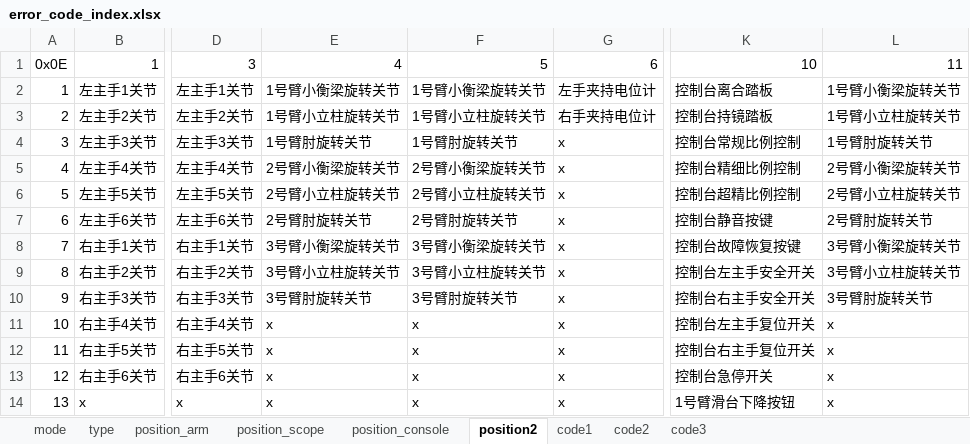
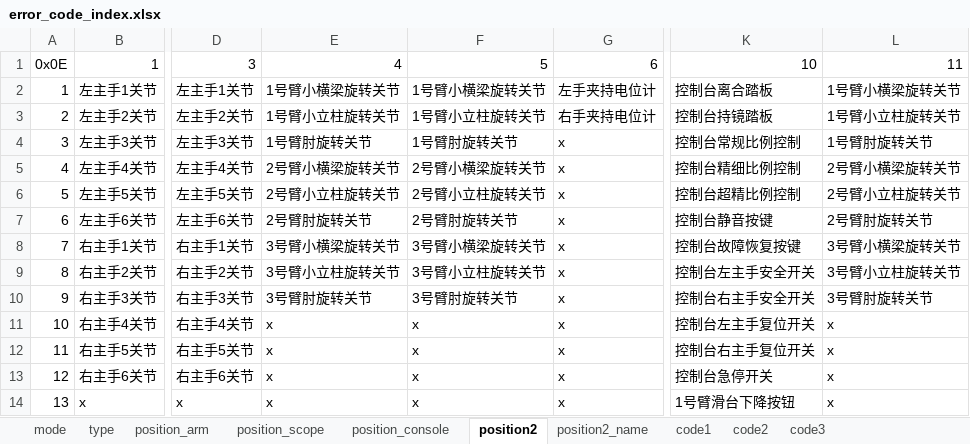
Before and after one commit to chino445/test, an Excel workbook: error_code_index.xlsx, sheet position2, drawn as a sheet; only a part is shown, gaps mark what is left out; values as stored, in another font and other column widths than the file's, no borders; the diff names each change by its address in the sheet, - before the commit and + after, or states it on an @@ line.

```diff
--- a/error_code_index.xlsx (sheet position2)
+++ b/error_code_index.xlsx (sheet position2)
+sheet tab: position2_name
-E2: 1号臂小衡梁旋转关节
+E2: 1号臂小横梁旋转关节
-F2: 1号臂小衡梁旋转关节
+F2: 1号臂小横梁旋转关节
-L2: 1号臂小衡梁旋转关节
+L2: 1号臂小横梁旋转关节
-E5: 2号臂小衡梁旋转关节
+E5: 2号臂小横梁旋转关节
-F5: 2号臂小衡梁旋转关节
+F5: 2号臂小横梁旋转关节
-L5: 2号臂小衡梁旋转关节
+L5: 2号臂小横梁旋转关节
-E8: 3号臂小衡梁旋转关节
+E8: 3号臂小横梁旋转关节
-F8: 3号臂小衡梁旋转关节
+F8: 3号臂小横梁旋转关节
-L8: 3号臂小衡梁旋转关节
+L8: 3号臂小横梁旋转关节
```
Also changed, not shown: sheet position_scope, sheet position_arm, sheet position_console, 1 other file.
